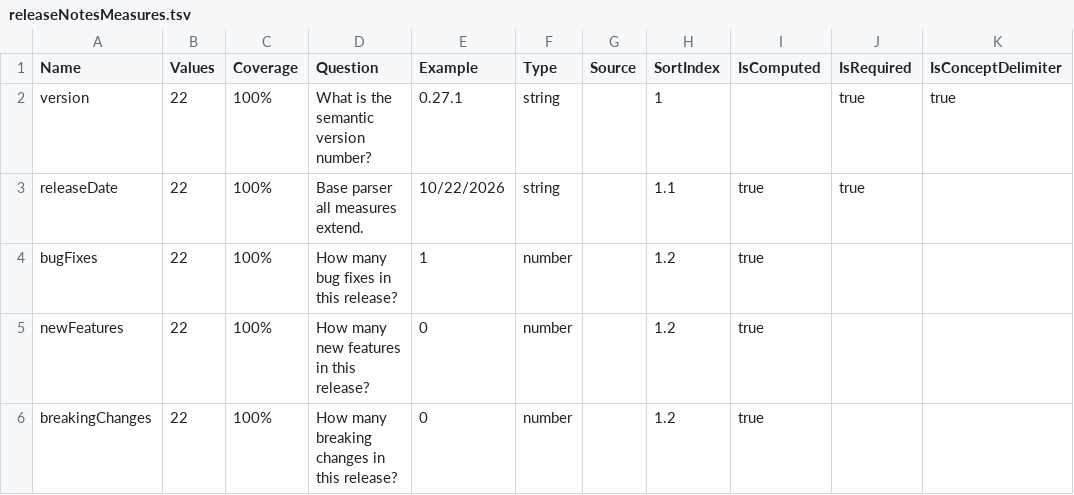
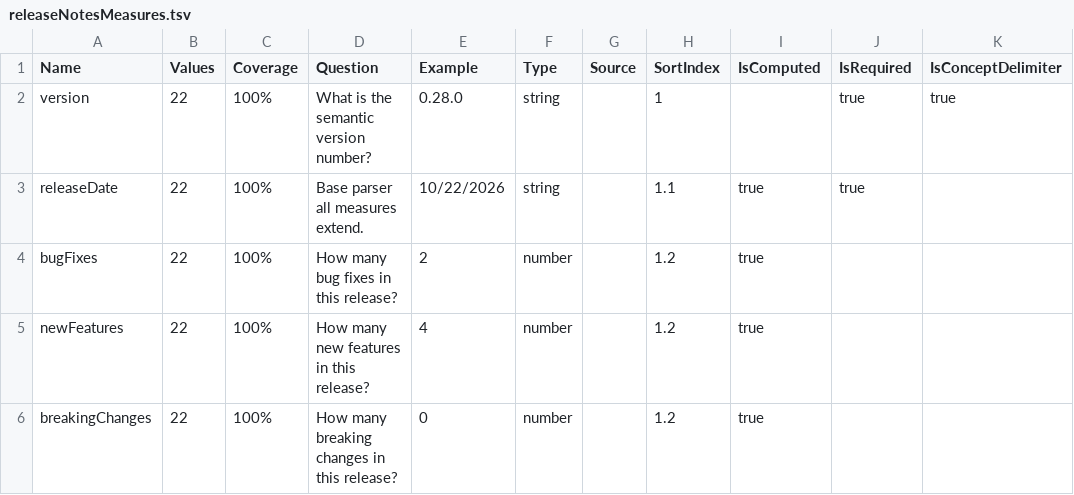
Before and after one commit to breck7/wws, a TSV file: releaseNotesMeasures.tsv, drawn as a sheet; only a part is shown; the diff names each change by its address in the sheet, - before the commit and + after, or states it on an @@ line.

```diff
--- a/releaseNotesMeasures.tsv
+++ b/releaseNotesMeasures.tsv
-E2 (Example): 0.27.1
+E2 (Example): 0.28.0
-E4 (Example): 1
+E4 (Example): 2
-E5 (Example): 0
+E5 (Example): 4
```
Also changed, not shown: releaseNotes.csv, releaseNotes.tsv, 7 other files.
